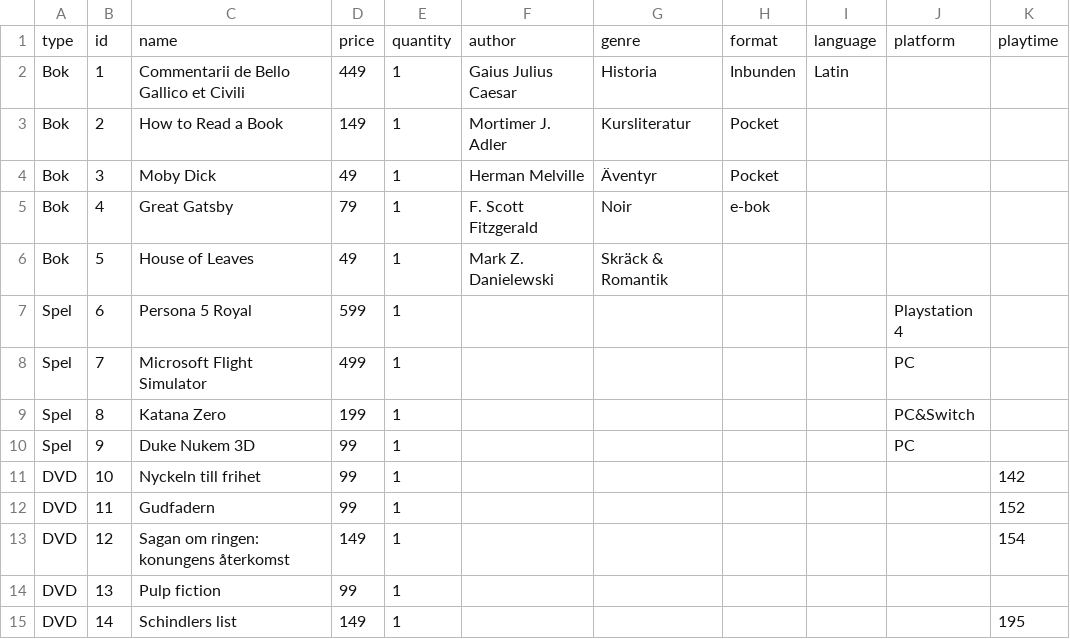
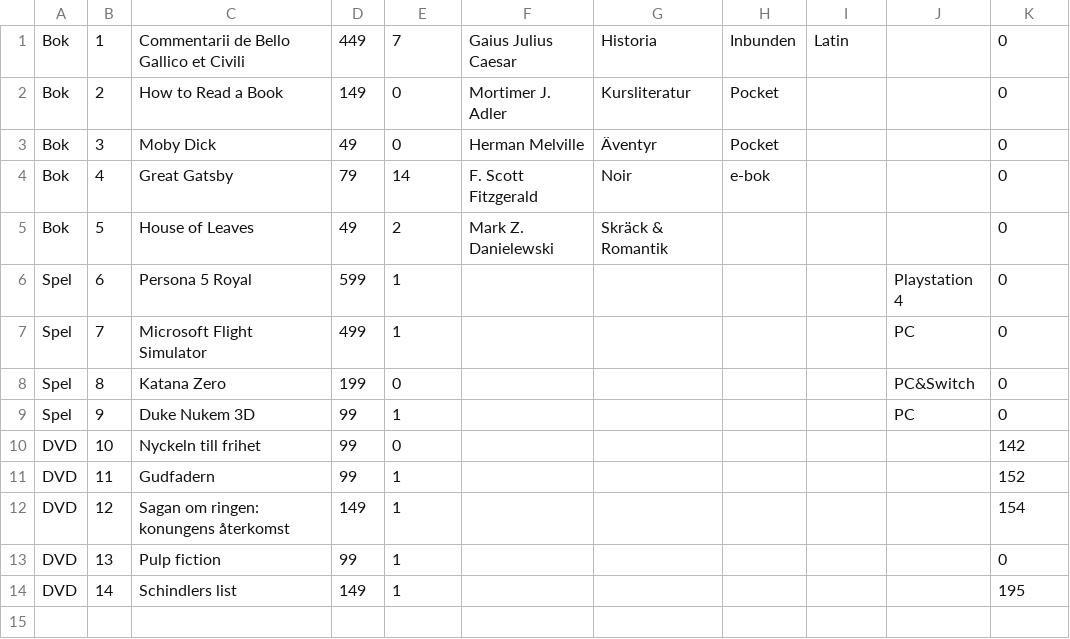
Before and after one commit to TovaBecker/Business-system, a CSV file: Laboration 4/Database/inventory.csv, drawn as a sheet.

```diff
--- a/Laboration 4/Database/inventory.csv
+++ b/Laboration 4/Database/inventory.csv
@@ -1,15 +1,14 @@
-type,id,name,price,quantity,author,genre,format,language,platform,playtime,
-Bok,1,Commentarii de Bello Gallico et Civili,449,1,Gaius Julius Caesar,Historia,Inbunden,Latin,,
-Bok,2,How to Read a Book,149,1,Mortimer J. Adler,Kursliteratur,Pocket,,,
-Bok,3,Moby Dick,49,1,Herman Melville,Äventyr,Pocket,,,
-Bok,4,Great Gatsby,79,1,F. Scott Fitzgerald,Noir,e-bok,,,
-Bok,5,House of Leaves,49,1,Mark Z. Danielewski,Skräck & Romantik,,,,
-Spel,6,Persona 5 Royal,599,1,,,,,Playstation 4,
-Spel,7,Microsoft Flight Simulator,499,1,,,,,PC,
-Spel,8,Katana Zero,199,1,,,,,PC&Switch,
-Spel,9,Duke Nukem 3D,99,1,,,,,PC,
-DVD,10,Nyckeln till frihet,99,1,,,,,,142
+Bok,1,Commentarii de Bello Gallico et Civili,449,7,Gaius Julius Caesar,Historia,Inbunden,Latin,,0
+Bok,2,How to Read a Book,149,0,Mortimer J. Adler,Kursliteratur,Pocket,,,0
+Bok,3,Moby Dick,49,0,Herman Melville,Äventyr,Pocket,,,0
+Bok,4,Great Gatsby,79,14,F. Scott Fitzgerald,Noir,e-bok,,,0
+Bok,5,House of Leaves,49,2,Mark Z. Danielewski,Skräck & Romantik,,,,0
+Spel,6,Persona 5 Royal,599,1,,,,,Playstation 4,0
+Spel,7,Microsoft Flight Simulator,499,1,,,,,PC,0
+Spel,8,Katana Zero,199,0,,,,,PC&Switch,0
+Spel,9,Duke Nukem 3D,99,1,,,,,PC,0
+DVD,10,Nyckeln till frihet,99,0,,,,,,142
 DVD,11,Gudfadern,99,1,,,,,,152
 DVD,12,Sagan om ringen: konungens återkomst,149,1,,,,,,154
-DVD,13,Pulp fiction,99,1,,,,,,
+DVD,13,Pulp fiction,99,1,,,,,,0
 DVD,14,Schindlers list,149,1,,,,,,195
```
Also changed, not shown: 13 other files.
